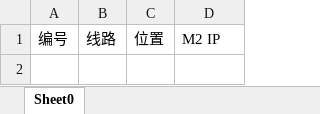
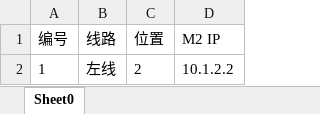
Before and after one commit to stanbers/UBNT_AutoConfiguration, an Excel workbook: ConfigFile/M2/test.xlsx, sheet Sheet0, drawn as a sheet; values as stored, in another font and other column widths than the file's, no borders; the diff names each change by its address in the sheet, - before the commit and + after, or states it on an @@ line.

```diff
--- a/ConfigFile/M2/test.xlsx (sheet Sheet0)
+++ b/ConfigFile/M2/test.xlsx (sheet Sheet0)
+row 2: 1 | 左线 | 2 | 10.1.2.2
```
Also changed, not shown: 3 other files.
